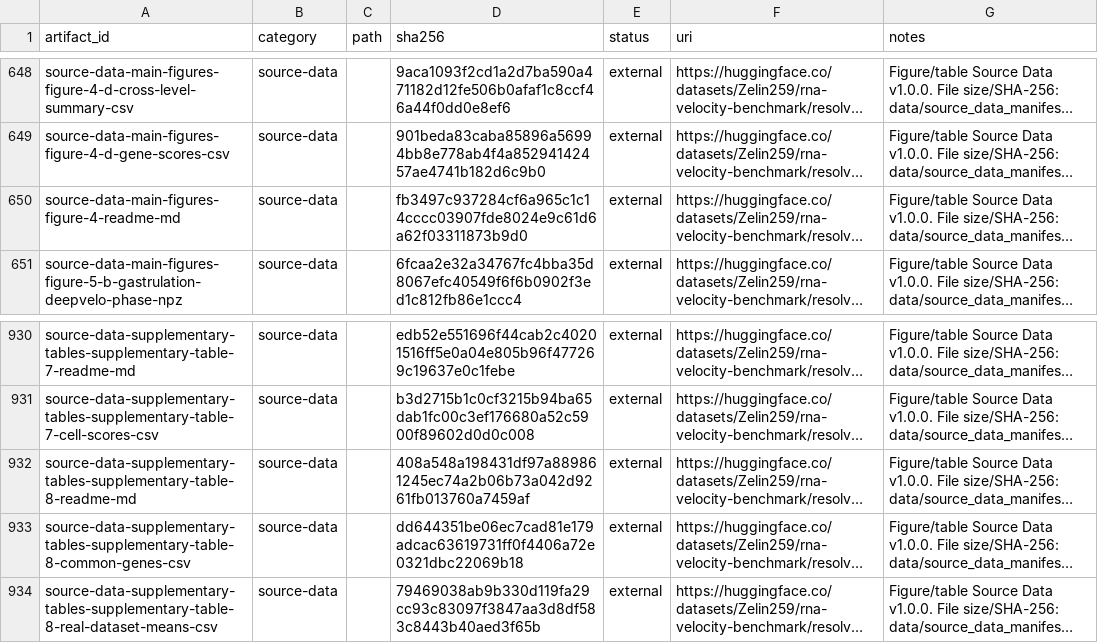
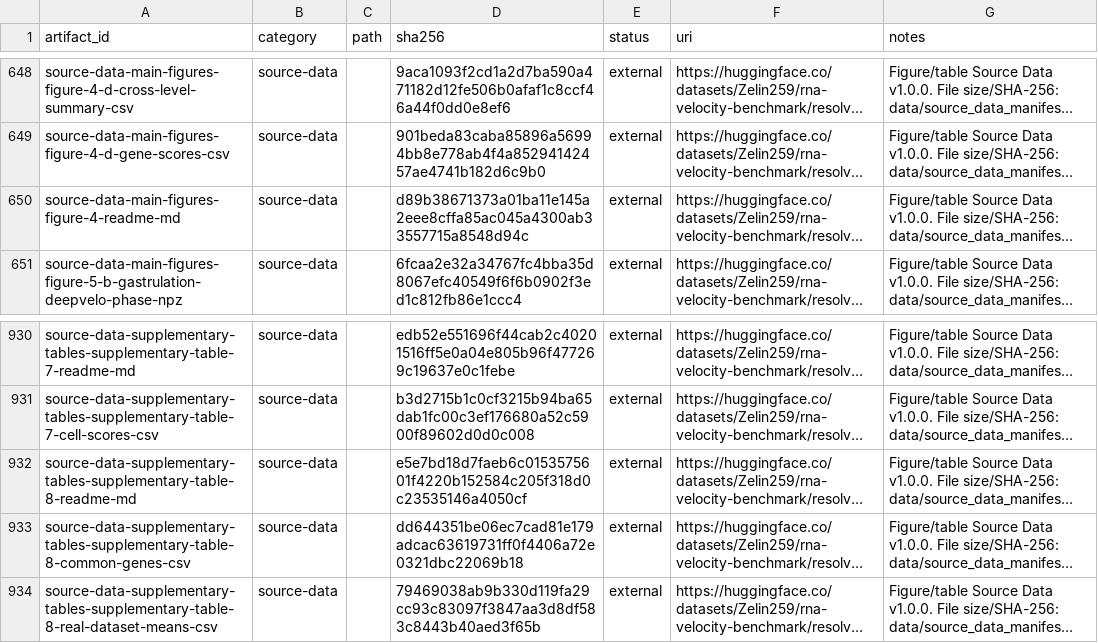
Before and after one commit to Tomorin259/benchmark_repository, a TSV file: artifacts.tsv, drawn as a sheet; only a part is shown, gaps mark what is left out; long unchanged cells end in …; the diff covers the shown part only; the diff names each change by its address in the sheet, - before the commit and + after, or states it on an @@ line.

```diff
--- a/artifacts.tsv
+++ b/artifacts.tsv
-D650 (sha256): fb3497c937284cf6a965c1c14cccc03907fde8024e9c61d6a62f03311873b9d0
+D650 (sha256): d89b38671373a01ba11e145a2eee8cffa85ac045a4300ab33557715a8548d94c
-D932 (sha256): 408a548a198431df97a889861245ec74a2b06b73a042d9261fb013760a7459af
+D932 (sha256): e5e7bd18d7faeb6c0153575601f4220b152584c205f318d0c23535146a4050cf
```
Also changed, not shown: 6 added rows and 7 edited cells elsewhere in this file, data/release_map.tsv, data/source_data_manifest.tsv, 2 other files.
